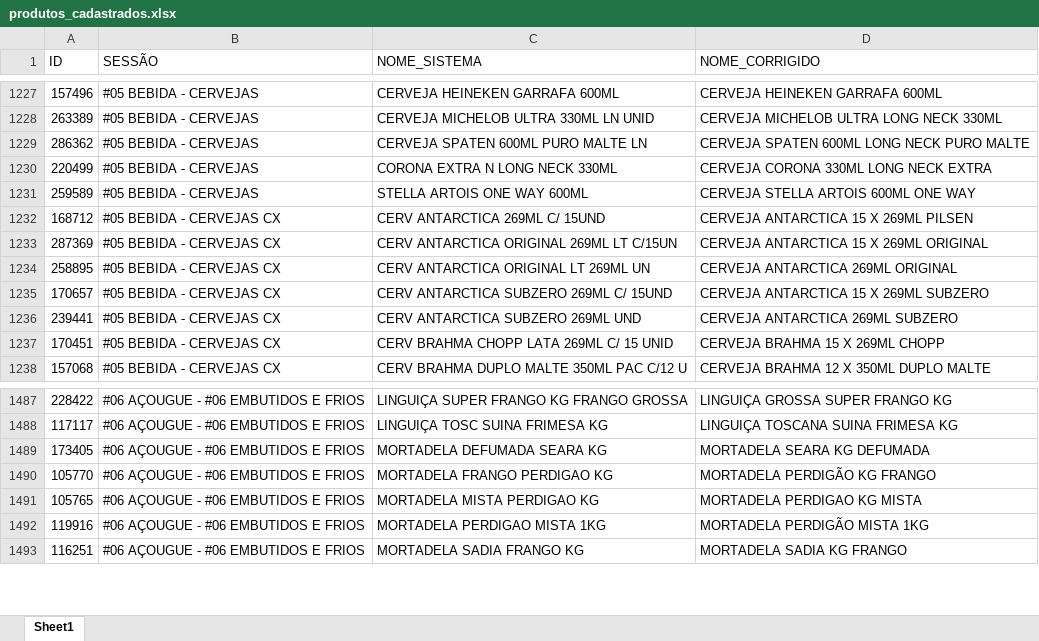
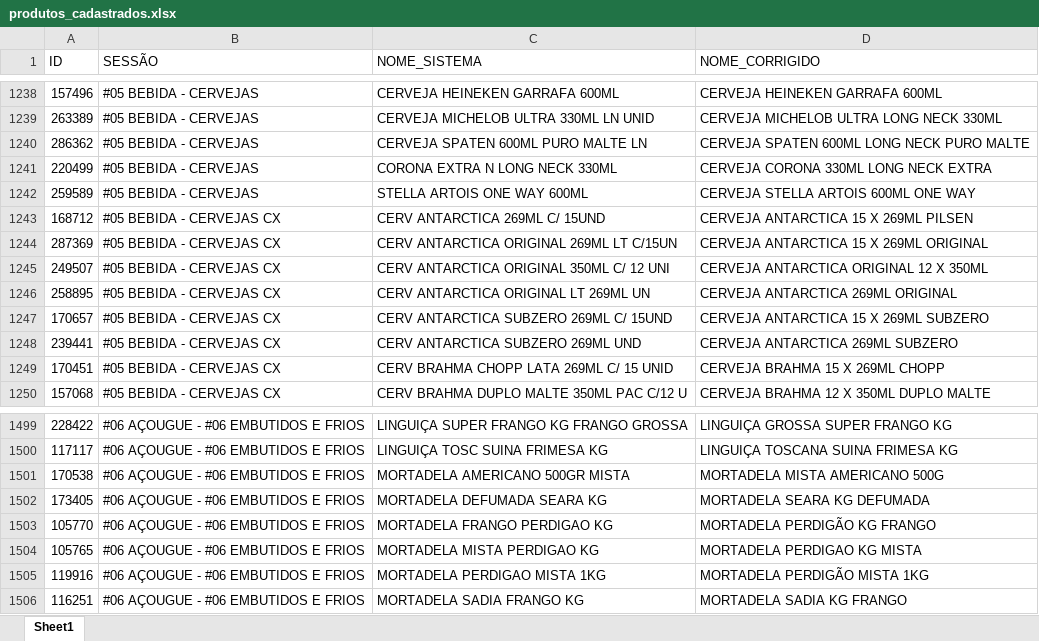
Before and after one commit to geisson/automacao_giro_ofertas, an Excel workbook: produtos_cadastrados.xlsx, sheet Sheet1, drawn as a sheet; only a part is shown, gaps mark what is left out; values as stored, in another font and other column widths than the file's, no cell formats; the diff covers the shown part only; the diff names each change by its address in the sheet, - before the commit and + after, or states it on an @@ line.

```diff
--- a/produtos_cadastrados.xlsx (sheet Sheet1)
+++ b/produtos_cadastrados.xlsx (sheet Sheet1)
+row 1245: 249507 | #05 BEBIDA - CERVEJAS CX | CERV ANTARCTICA ORIGINAL 350ML C/ 12 UNI | CERVEJA ANTARCTICA ORIGINAL 12 X 350ML
+row 1501: 170538 | #06 AÇOUGUE - #06 EMBUTIDOS E FRIOS | MORTADELA AMERICANO 500GR MISTA | MORTADELA MISTA AMERICANO 500G
```
Also changed, not shown: 11 added rows and 3 edited cells elsewhere in this sheet, cell formats, 10 other files.
